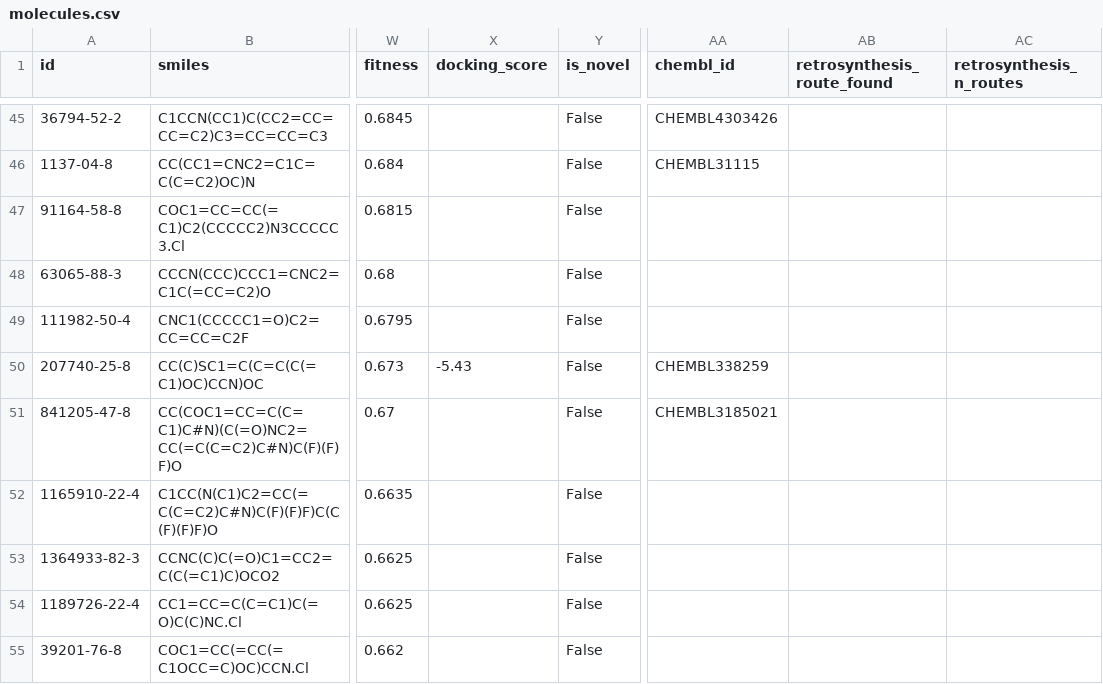
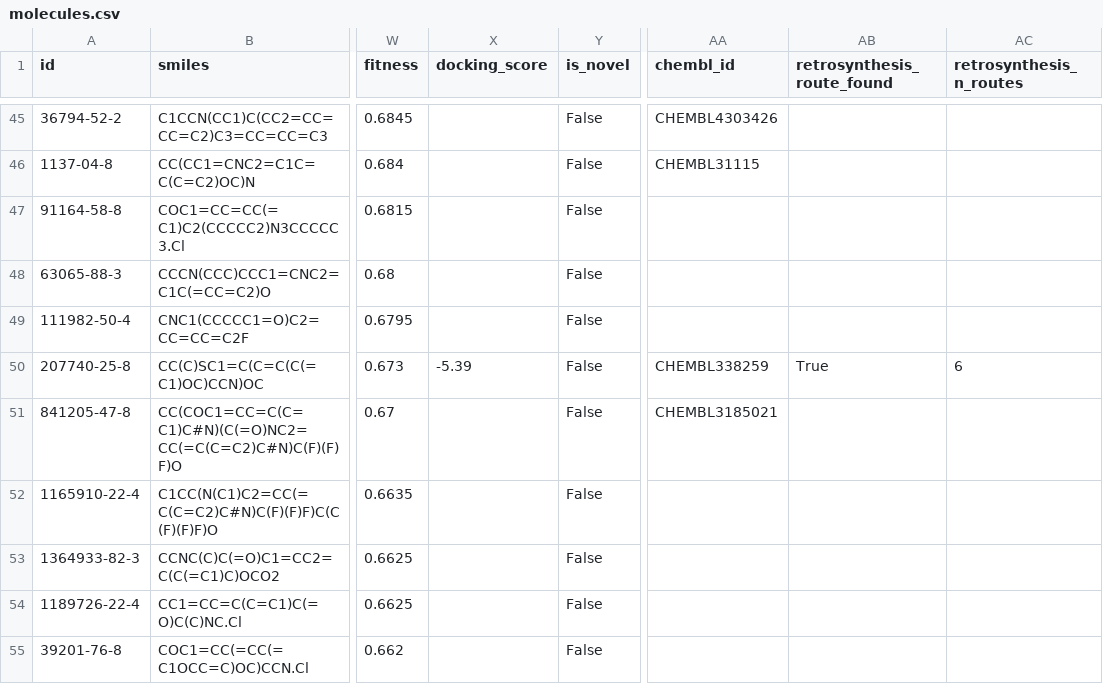
Before and after one commit to as9ardth0r/candigen, a CSV file: data/molecules.csv, drawn as a sheet; only a part is shown, gaps mark what is left out; the diff covers the shown part only; the diff names each change by its address in the sheet, - before the commit and + after, or states it on an @@ line.

```diff
--- a/data/molecules.csv
+++ b/data/molecules.csv
-X50 (docking_score): -5.43
+X50 (docking_score): -5.39
-AB50 (retrosynthesis_route_found): (empty)
+AB50 (retrosynthesis_route_found): True
-AC50 (retrosynthesis_n_routes): (empty)
+AC50 (retrosynthesis_n_routes): 6
```
Also changed, not shown: 25 edited cells elsewhere in this file, 12 other files.
